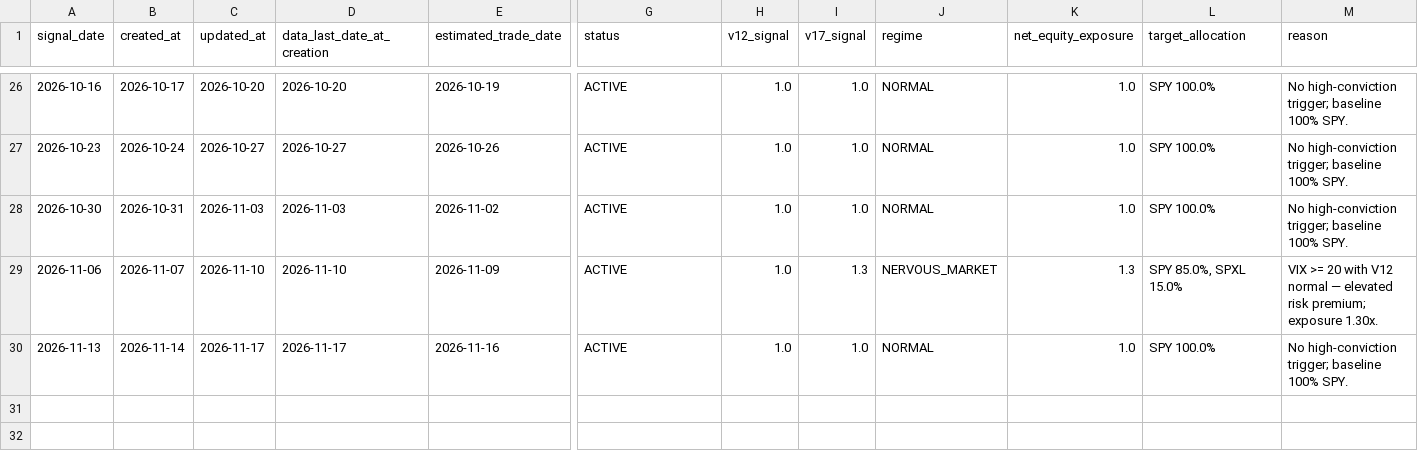
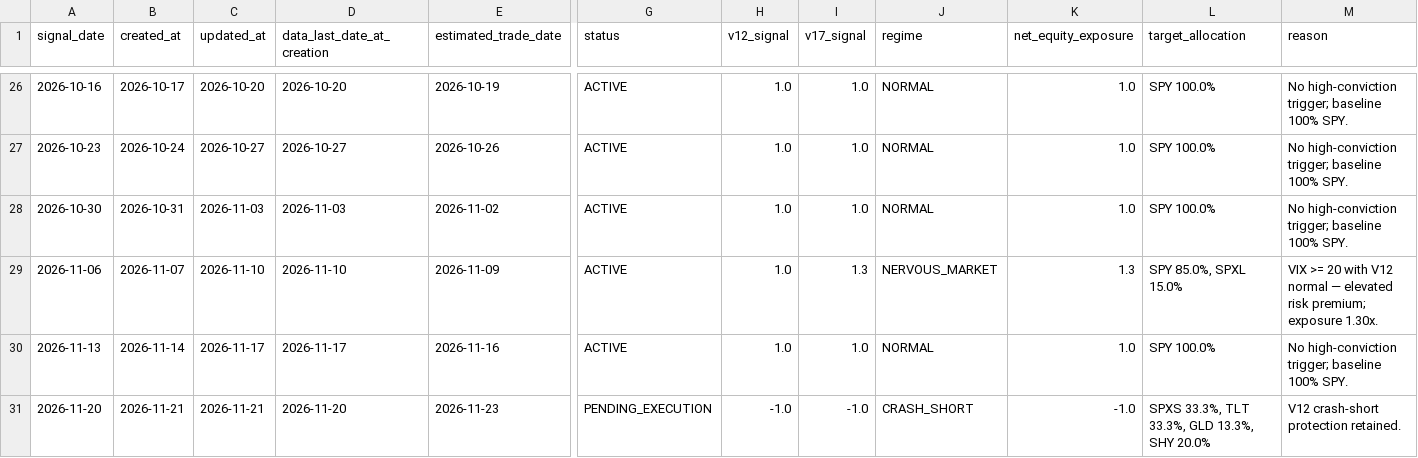
Before and after one commit to evantykwork02/spy-v17-production, a CSV file: live_tracker/live_signal_ledger.csv, drawn as a sheet; only a part is shown, gaps mark what is left out; rows hold the shown columns only; the diff names each change by its address in the sheet, - before the commit and + after, or states it on an @@ line.

```diff
--- a/live_tracker/live_signal_ledger.csv
+++ b/live_tracker/live_signal_ledger.csv
+row 31: 2026-11-20 | 2026-11-21 | 2026-11-21 | 2026-11-20 | 2026-11-23 | PENDING_EXECUTION | -1.0 | -1.0 | CRASH_SHORT | -1.0 | SPXS 33.3%, TLT 33.3%, GLD 13.3%, SHY 20.0% | V12 crash-short protection retained.
```
Also changed, not shown: live_tracker/live_equity_curve.csv, live_tracker/live_signal_periods.csv, 13 other files.
